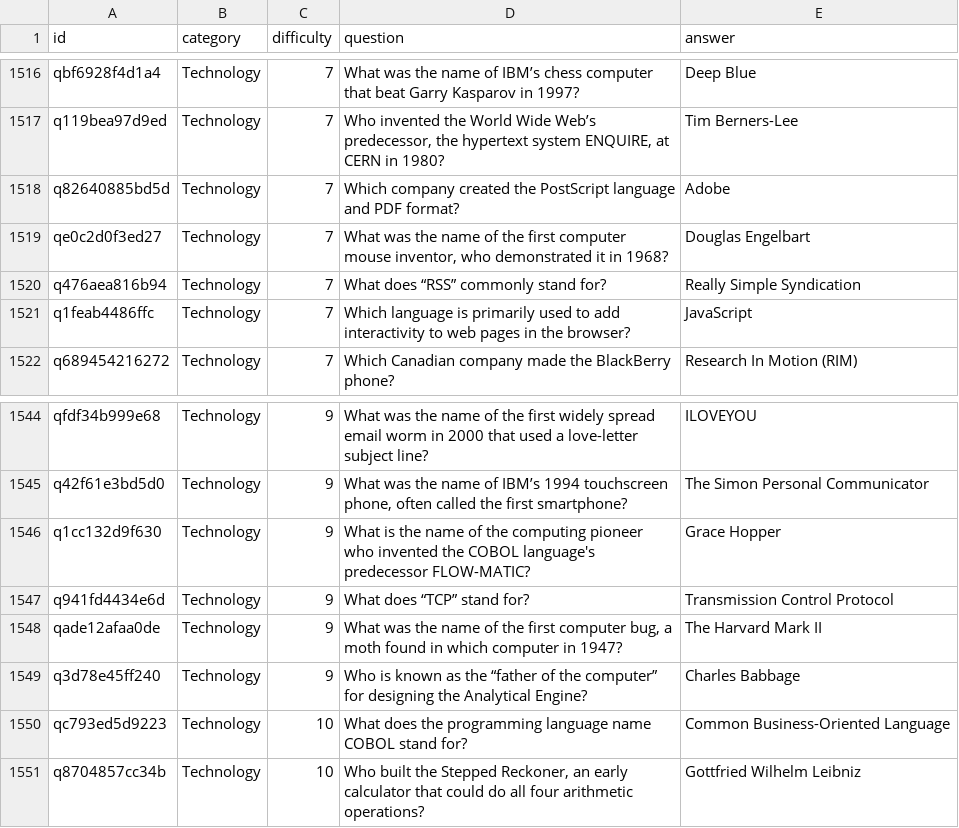
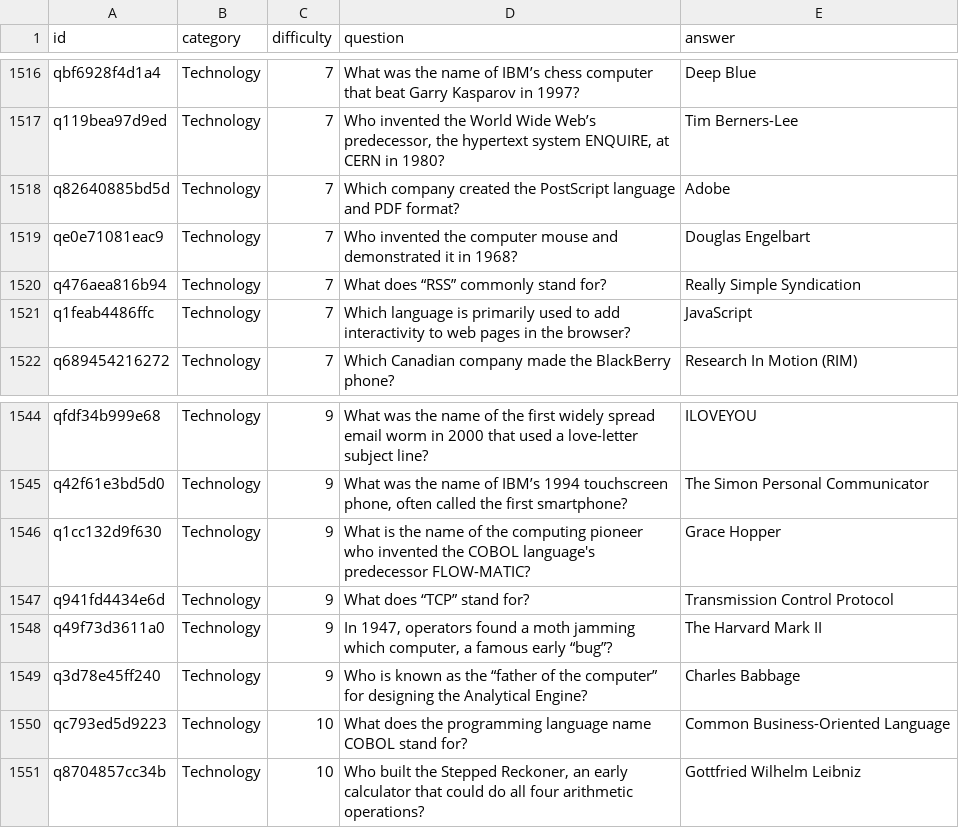
Before and after one commit to AcesInTheSack/trivia-night, a CSV file: questions/batch1.csv, drawn as a sheet; only a part is shown, gaps mark what is left out; the diff covers the shown part only.

```diff
--- a/questions/batch1.csv
+++ b/questions/batch1.csv
@@ -1518,3 +1518,3 @@ q119bea97d9ed,Technology,7,"Who invented the World Wide Web’s predecessor, the
 q82640885bd5d,Technology,7,Which company created the PostScript language and PDF format?,Adobe
-qe0c2d0f3ed27,Technology,7,"What was the name of the first computer mouse inventor, who demonstrated it in 1968?",Douglas Engelbart
+qe0e71081eac9,Technology,7,Who invented the computer mouse and demonstrated it in 1968?,Douglas Engelbart
 q476aea816b94,Technology,7,What does “RSS” commonly stand for?,Really Simple Syndication
@@ -1547,3 +1547,3 @@ q1cc132d9f630,Technology,9,What is the name of the computing pioneer who invente
 q941fd4434e6d,Technology,9,What does “TCP” stand for?,Transmission Control Protocol
-qade12afaa0de,Technology,9,"What was the name of the first computer bug, a moth found in which computer in 1947?",The Harvard Mark II
+q49f73d3611a0,Technology,9,"In 1947, operators found a moth jamming which computer, a famous early “bug”?",The Harvard Mark II
 q3d78e45ff240,Technology,9,Who is known as the “father of the computer” for designing the Analytical Engine?,Charles Babbage
```
Also changed, not shown: 12 edited cells elsewhere in this file, 19 other files.
